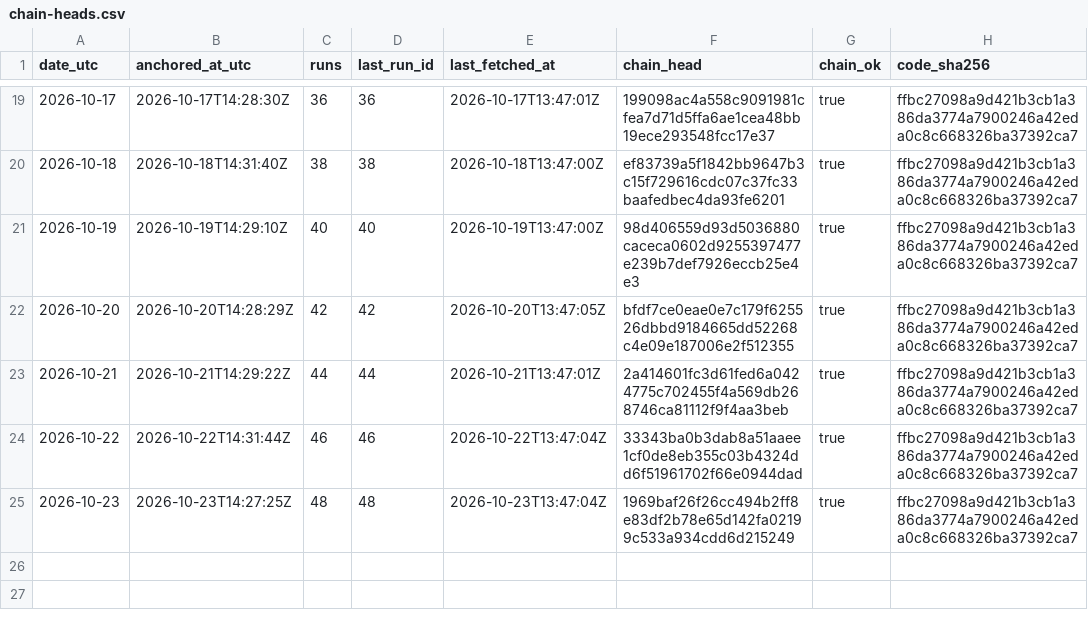
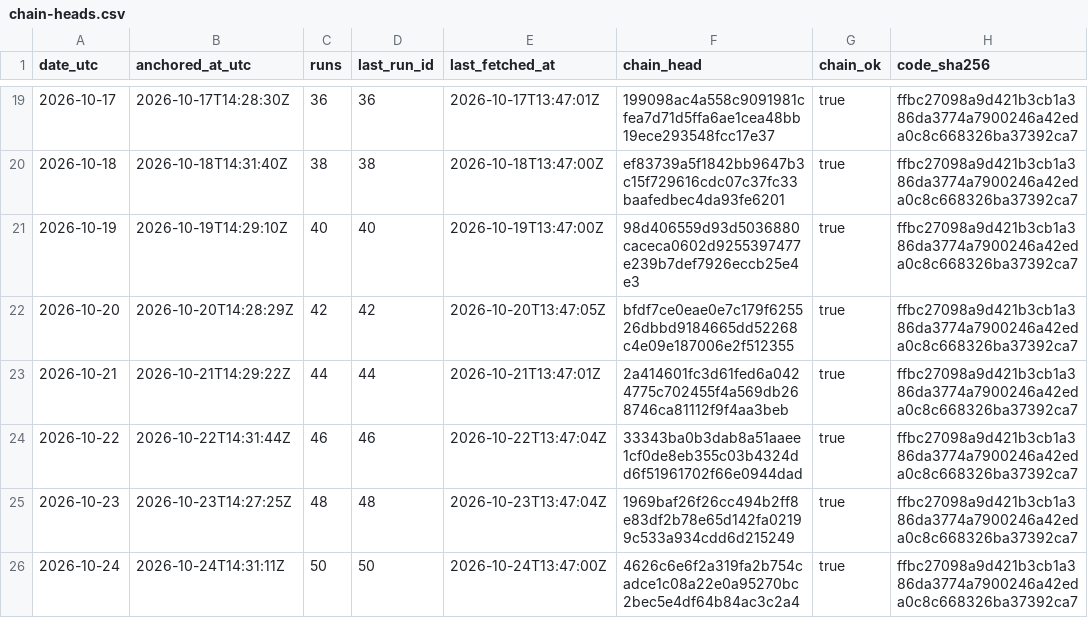
Before and after one commit to kvantixtech/energy-price-archive, a CSV file: anchors/chain-heads.csv, drawn as a sheet; only a part is shown, gaps mark what is left out; the diff names each change by its address in the sheet, - before the commit and + after, or states it on an @@ line.

Commit message:
anchor 2026-10-24: chain head 4626c6e6f2a3 (run 50, 50 runs, chain_ok=true)

```diff
--- a/anchors/chain-heads.csv
+++ b/anchors/chain-heads.csv
+row 26: 2026-10-24 | 2026-10-24T14:31:11Z | 50 | 50 | 2026-10-24T13:47:00Z | 4626c6e6f2a319fa2b754cadce1c08a22e0a95270bc2bec5e4df64b84ac3c2a4 | true | ffbc27098a9d421b3cb1a386da3774a7900246a42eda0c8c668326ba37392ca7
```
